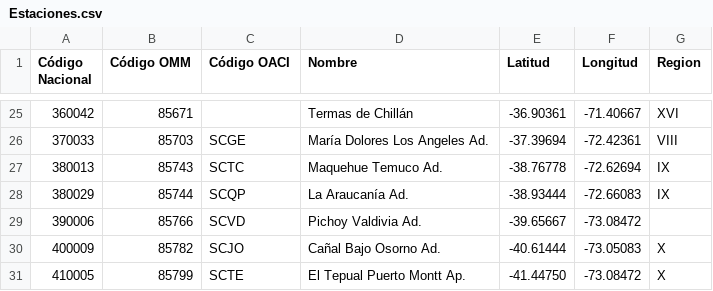
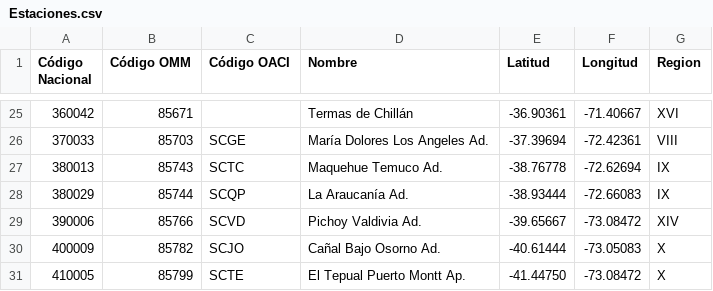
Before and after one commit to franciscoxaxo/AtmChile, a CSV file: inst/extdata/Estaciones.csv, drawn as a sheet; only a part is shown, gaps mark what is left out; the diff names each change by its address in the sheet, - before the commit and + after, or states it on an @@ line.

```diff
--- a/inst/extdata/Estaciones.csv
+++ b/inst/extdata/Estaciones.csv
-G29 (Region): (empty)
+G29 (Region): XIV
```
Also changed, not shown: 2 other files.
